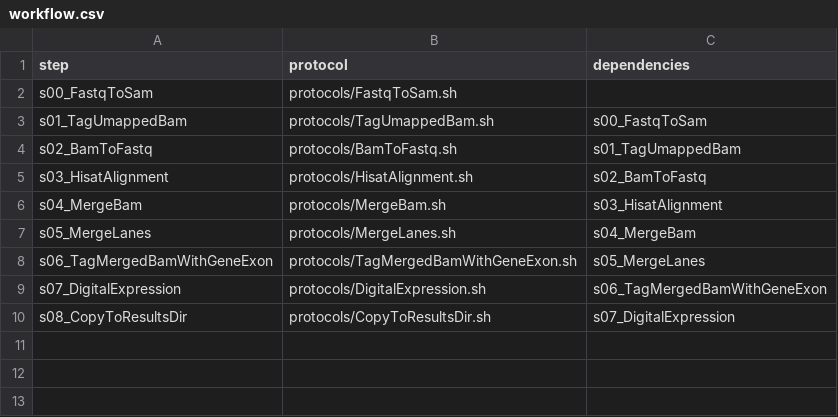
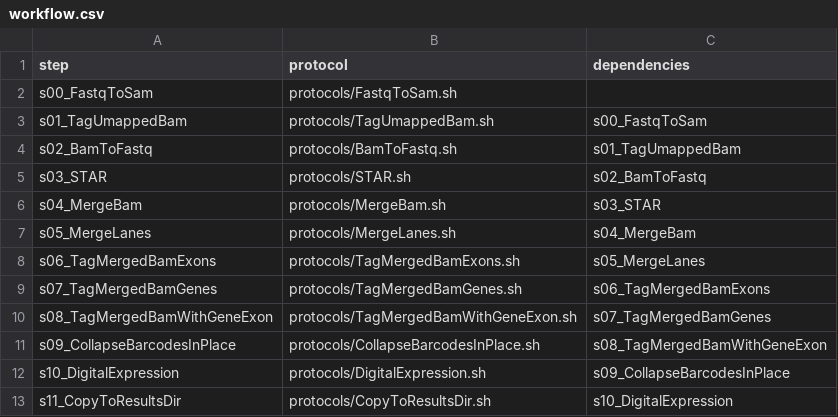
Before and after one commit to molgenis/NGS_ScRNA, a CSV file: workflow.csv, drawn as a sheet.

```diff
--- a/workflow.csv
+++ b/workflow.csv
@@ -4,7 +4,10 @@ s01_TagUmappedBam,protocols/TagUmappedBam.sh,s00_FastqToSam
 s02_BamToFastq,protocols/BamToFastq.sh,s01_TagUmappedBam
-s03_HisatAlignment,protocols/HisatAlignment.sh,s02_BamToFastq
-s04_MergeBam,protocols/MergeBam.sh,s03_HisatAlignment
+s03_STAR,protocols/STAR.sh,s02_BamToFastq
+s04_MergeBam,protocols/MergeBam.sh,s03_STAR
 s05_MergeLanes,protocols/MergeLanes.sh,s04_MergeBam
-s06_TagMergedBamWithGeneExon,protocols/TagMergedBamWithGeneExon.sh,s05_MergeLanes
-s07_DigitalExpression,protocols/DigitalExpression.sh,s06_TagMergedBamWithGeneExon
-s08_CopyToResultsDir,protocols/CopyToResultsDir.sh,s07_DigitalExpression
+s06_TagMergedBamExons,protocols/TagMergedBamExons.sh,s05_MergeLanes
+s07_TagMergedBamGenes,protocols/TagMergedBamGenes.sh,s06_TagMergedBamExons
+s08_TagMergedBamWithGeneExon,protocols/TagMergedBamWithGeneExon.sh,s07_TagMergedBamGenes
+s09_CollapseBarcodesInPlace,protocols/CollapseBarcodesInPlace.sh,s08_TagMergedBamWithGeneExon
+s10_DigitalExpression,protocols/DigitalExpression.sh,s09_CollapseBarcodesInPlace
+s11_CopyToResultsDir,protocols/CopyToResultsDir.sh,s10_DigitalExpression
```
Also changed, not shown: parameters.csv, parameters.homo_sapiens.csv, 11 other files.
